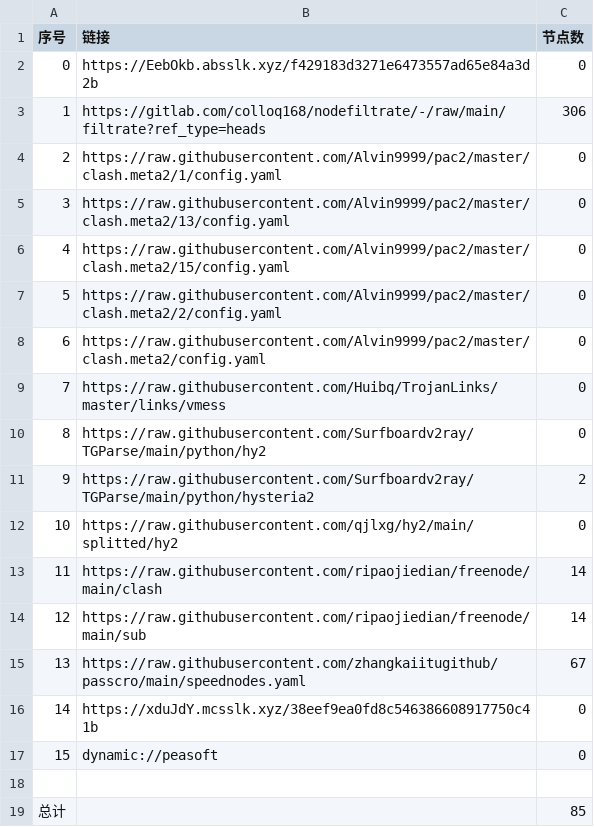
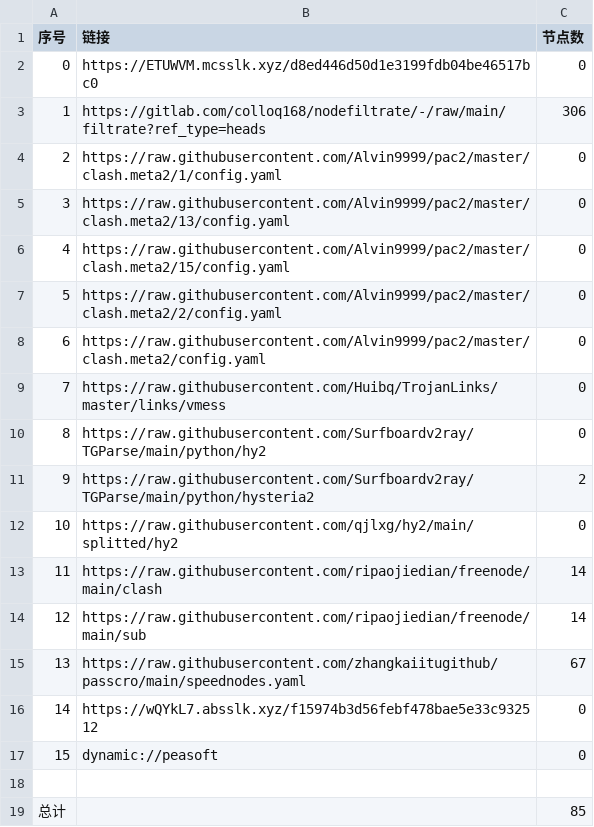
Before and after one commit to nowts71/NoMoreWalls, a CSV file: list_result.csv, drawn as a sheet.

```diff
--- a/list_result.csv
+++ b/list_result.csv
@@ -1,3 +1,3 @@
 序号,链接,节点数
-0,https://EebOkb.absslk.xyz/f429183d3271e6473557ad65e84a3d2b,0
+0,https://ETUWVM.mcsslk.xyz/d8ed446d50d1e3199fdb04be46517bc0,0
 1,https://gitlab.com/colloq168/nodefiltrate/-/raw/main/filtrate?ref_type=heads,306
@@ -15,3 +15,3 @@
 13,https://raw.githubusercontent.com/zhangkaiitugithub/passcro/main/speednodes.yaml,67
-14,https://xduJdY.mcsslk.xyz/38eef9ea0fd8c546386608917750c41b,0
+14,https://wQYkL7.absslk.xyz/f15974b3d56febf478bae5e33c932512,0
 15,dynamic://peasoft,0
```
Also changed, not shown: 15 other files.
